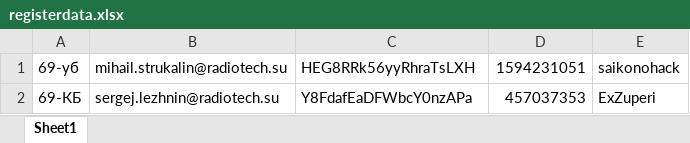
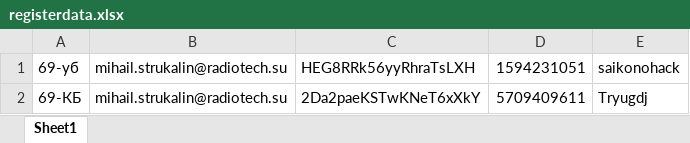
Before and after one commit to Foxius/mailbot_crc, an Excel workbook: registerdata.xlsx, sheet Sheet1, drawn as a sheet; values as stored, in another font and other column widths than the file's, no borders; removed rows and columns are numbered as before the commit, all else as after; the diff names each change by its address in the sheet, - before the commit and + after, or states it on an @@ line.

```diff
--- a/registerdata.xlsx (sheet Sheet1)
+++ b/registerdata.xlsx (sheet Sheet1)
-row 2: 69-КБ | sergej.lezhnin@radiotech.su | Y8FdafEaDFWbcY0nzAPa | 457037353 | ExZuperi
+row 2: 69-КБ | mihail.strukalin@radiotech.su | 2Da2paeKSTwKNeT6xXkY | 5709409611 | Tryugdj
```
Also changed, not shown: 6 other files.
